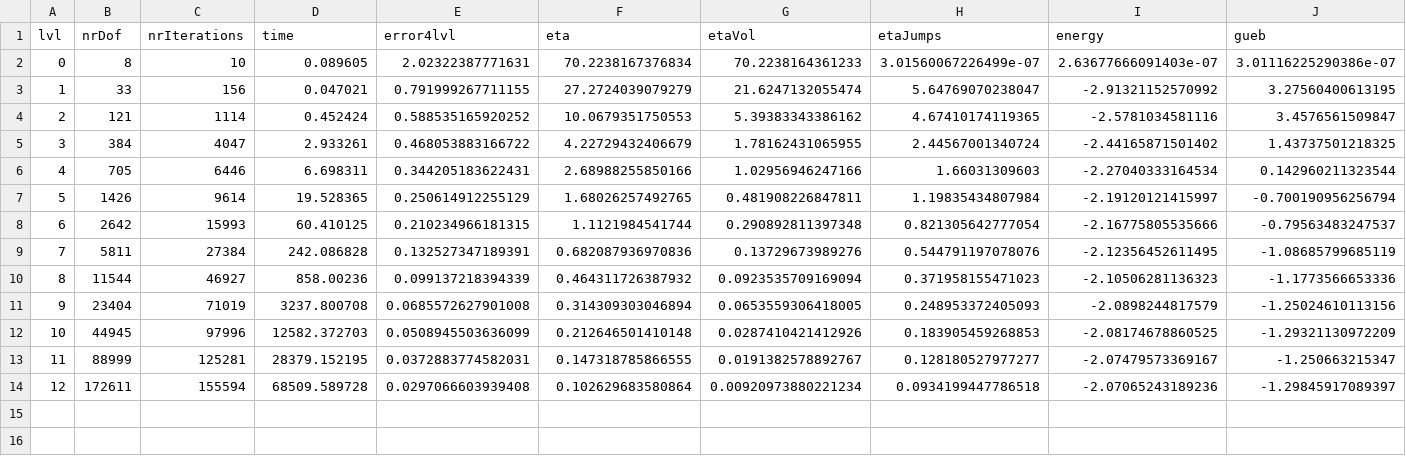
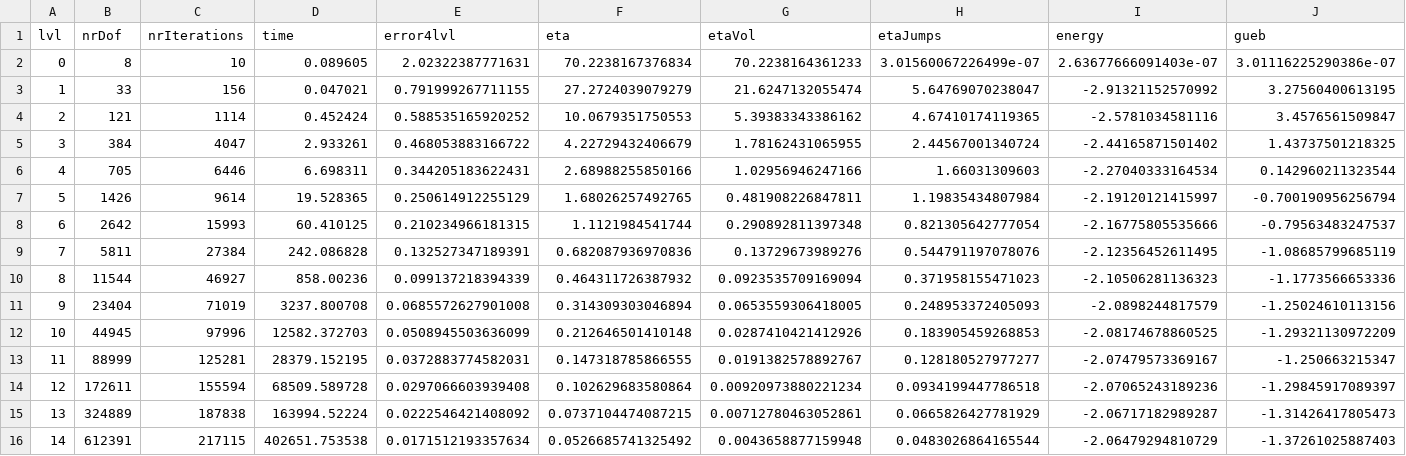
Before and after one commit to enbergmann/bachelorThesis, a CSV file: thesisTex/pictures/chapExperiments/secParameters/parEpsStop/f01/1eM5/lvl14/lvlOutput.csv (was thesisTex/pictures/chapExperiments/secParameters/parEpsStop/f01/1eM5/lvl12/lvlOutput.csv), drawn as a sheet; only a part is shown; rows hold the shown columns only; the diff names each change by its address in the sheet, - before the commit and + after, or states it on an @@ line.

```diff
--- a/thesisTex/pictures/chapExperiments/secParameters/parEpsStop/f01/1eM5/lvl12/lvlOutput.csv
+++ b/thesisTex/pictures/chapExperiments/secParameters/parEpsStop/f01/1eM5/lvl14/lvlOutput.csv
+row 15: 13 | 324889 | 187838 | 163994.52224 | 0.0222546421408092 | 0.0737104474087215 | 0.00712780463052861 | 0.0665826427781929 | -2.06717182989287 | -1.31426417805473
+row 16: 14 | 612391 | 217115 | 402651.753538 | 0.0171512193357634 | 0.0526685741325492 | 0.0043658877159948 | 0.0483026864165544 | -2.06479294810729 | -1.37261025887403
```
Also changed, not shown: thesisTex/pictures/chapExperiments/secParameters/parTau/f01/0dot1/lvl14/lvlOutput.csv, 7 other files.
